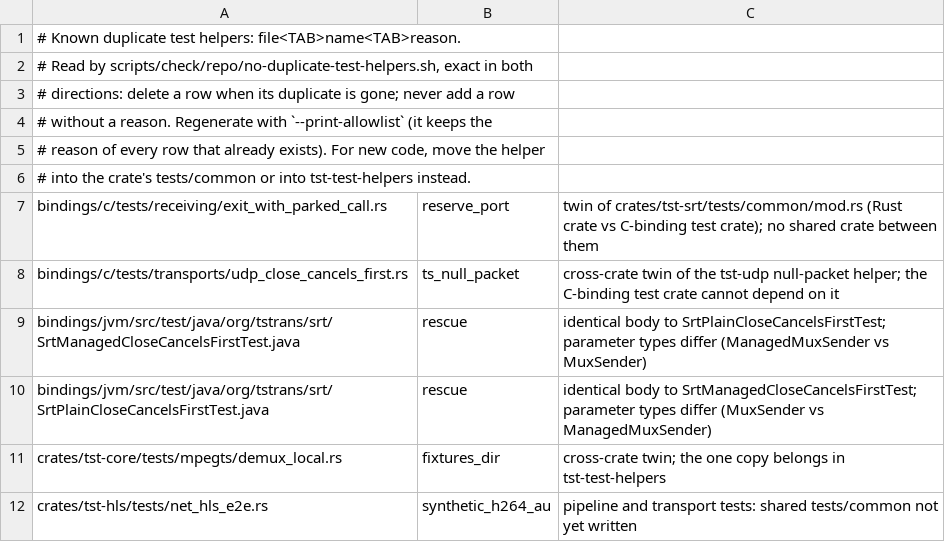
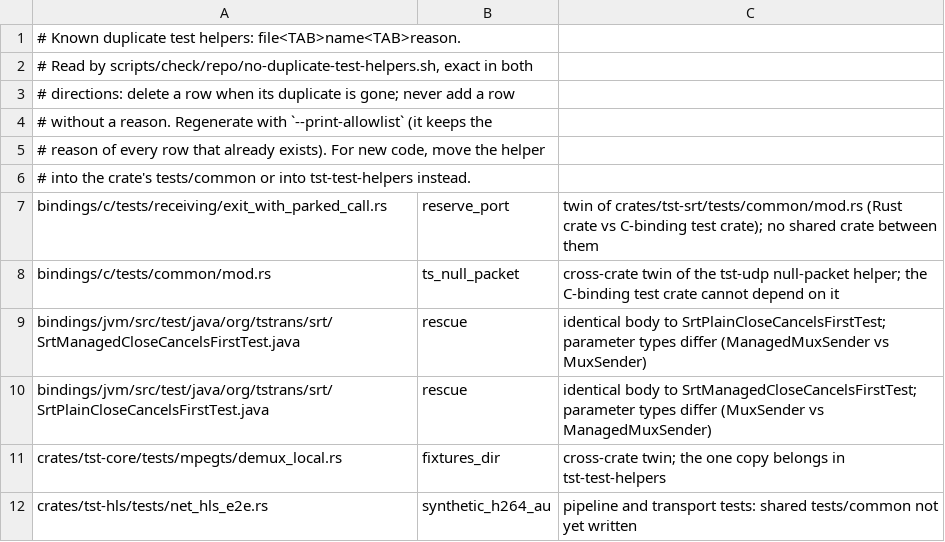
Before and after one commit to aklofas/ts-transformer, a TSV file: scripts/ratchets/duplicate-test-helpers.tsv, drawn as a sheet; only a part is shown.

Commit message:
ratchets: the shared C-test null-packet helper moved to tests/common

```diff
--- a/scripts/ratchets/duplicate-test-helpers.tsv
+++ b/scripts/ratchets/duplicate-test-helpers.tsv
@@ -7,3 +7,3 @@
 bindings/c/tests/receiving/exit_with_parked_call.rs	reserve_port	twin of crates/tst-srt/tests/common/mod.rs (Rust crate vs C-binding test crate); no shared crate between them
-bindings/c/tests/transports/udp_close_cancels_first.rs	ts_null_packet	cross-crate twin of the tst-udp null-packet helper; the C-binding test crate cannot depend on it
+bindings/c/tests/common/mod.rs	ts_null_packet	cross-crate twin of the tst-udp null-packet helper; the C-binding test crate cannot depend on it
 bindings/jvm/src/test/java/org/tstrans/srt/SrtManagedCloseCancelsFirstTest.java	rescue	identical body to SrtPlainCloseCancelsFirstTest; parameter types differ (ManagedMuxSender vs MuxSender)
```
